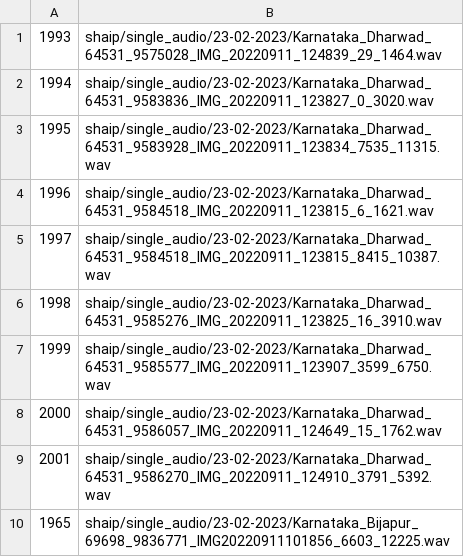
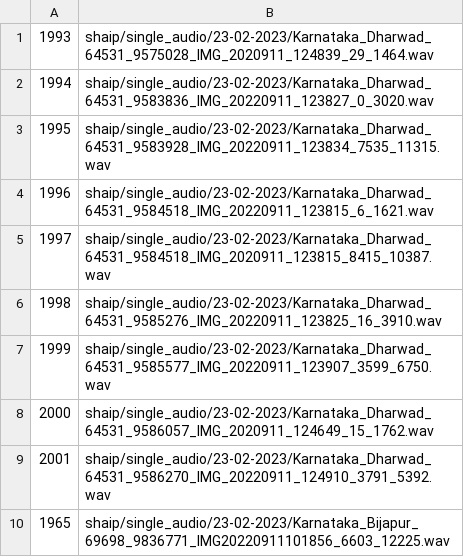
Before and after one commit to NewronAI/n00bs, a CSV file: scripts/ImgTest.csv, drawn as a sheet.

```diff
--- a/scripts/ImgTest.csv
+++ b/scripts/ImgTest.csv
@@ -1,2 +1,2 @@
-1993,shaip/single_audio/23-02-2023/Karnataka_Dharwad_64531_9575028_IMG_20220911_124839_29_1464.wav
+1993,shaip/single_audio/23-02-2023/Karnataka_Dharwad_64531_9575028_IMG_2020911_124839_29_1464.wav
 1994,shaip/single_audio/23-02-2023/Karnataka_Dharwad_64531_9583836_IMG_20220911_123827_0_3020.wav
@@ -4,6 +4,6 @@
 1996,shaip/single_audio/23-02-2023/Karnataka_Dharwad_64531_9584518_IMG_20220911_123815_6_1621.wav
-1997,shaip/single_audio/23-02-2023/Karnataka_Dharwad_64531_9584518_IMG_20220911_123815_8415_10387.wav
+1997,shaip/single_audio/23-02-2023/Karnataka_Dharwad_64531_9584518_IMG_2020911_123815_8415_10387.wav
 1998,shaip/single_audio/23-02-2023/Karnataka_Dharwad_64531_9585276_IMG_20220911_123825_16_3910.wav
 1999,shaip/single_audio/23-02-2023/Karnataka_Dharwad_64531_9585577_IMG_20220911_123907_3599_6750.wav
-2000,shaip/single_audio/23-02-2023/Karnataka_Dharwad_64531_9586057_IMG_20220911_124649_15_1762.wav
+2000,shaip/single_audio/23-02-2023/Karnataka_Dharwad_64531_9586057_IMG_2020911_124649_15_1762.wav
 2001,shaip/single_audio/23-02-2023/Karnataka_Dharwad_64531_9586270_IMG_20220911_124910_3791_5392.wav
```
Also changed, not shown: 2 other files.
